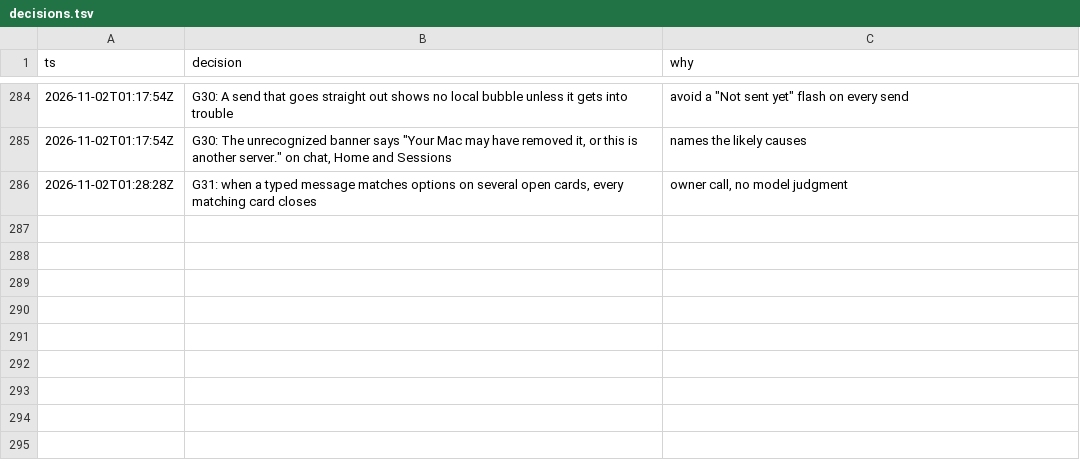
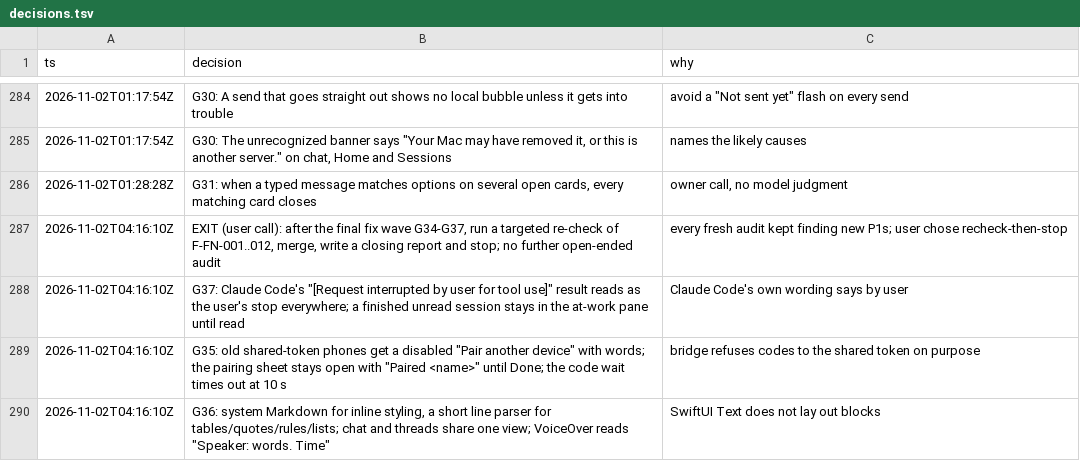
Before and after one commit to IamP5/claudio-bot, a TSV file: docs/ux-program/decisions.tsv, drawn as a sheet; only a part is shown, gaps mark what is left out; the diff names each change by its address in the sheet, - before the commit and + after, or states it on an @@ line.

```diff
--- a/docs/ux-program/decisions.tsv
+++ b/docs/ux-program/decisions.tsv
+row 287: 2026-11-02T04:16:10Z | EXIT (user call): after the final fix wave G34-G37, run a targeted re-check of F-FN-001..012, merge, write a closing report and stop; no further open-ended audit | every fresh audit kept finding new P1s; user chose recheck-then-stop
+row 288: 2026-11-02T04:16:10Z | G37: Claude Code's "[Request interrupted by user for tool use]" result reads as the user's stop everywhere; a finished unread session stays in the at-work pane until read | Claude Code's own wording says by user
+row 289: 2026-11-02T04:16:10Z | G35: old shared-token phones get a disabled "Pair another device" with words; the pairing sheet stays open with "Paired <name>" until Done; the code wait times out at 10 s | bridge refuses codes to the shared token on purpose
+row 290: 2026-11-02T04:16:10Z | G36: system Markdown for inline styling, a short line parser for tables/quotes/rules/lists; chat and threads share one view; VoiceOver reads "Speaker: words. Time" | SwiftUI Text does not lay out blocks
```
Also changed, not shown: docs/ux-program/agents.tsv, 1 other file.
